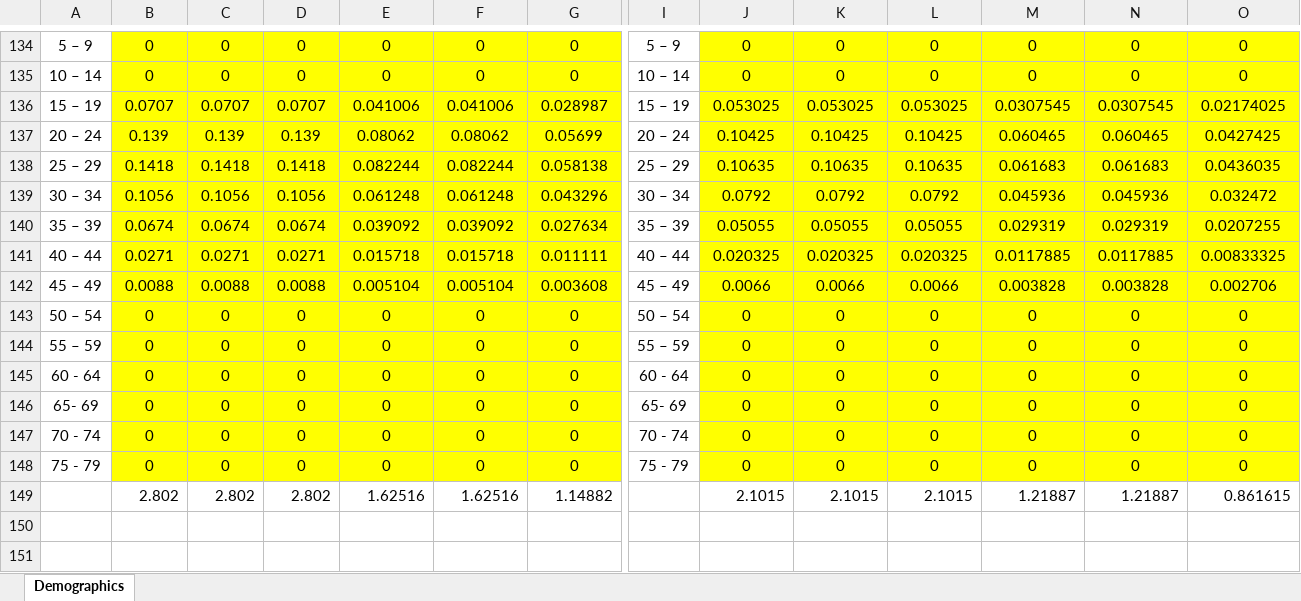
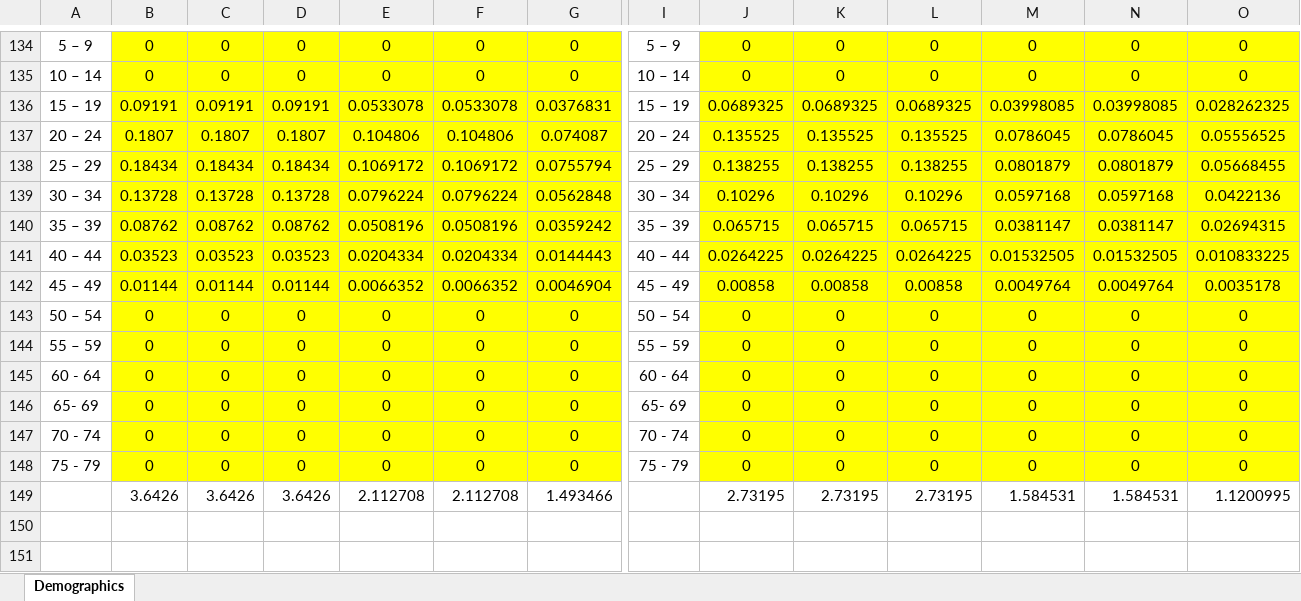
Before and after one commit to ICRC-Models/HHCoM, an Excel workbook: Config/Population_data.xlsx, sheet Demographics, drawn as a sheet; only a part is shown, gaps mark what is left out; values as stored, in another font and other column widths than the file's, no borders; charts and pictures not drawn; removed rows and columns are numbered as before the commit, all else as after; rows hold the shown columns only; the diff names each change by its address in the sheet, - before the commit and + after, or states it on an @@ line.

Commit message:
Change fertility2 by 2010 to be 0.65*original fertility matrix. Load from Excel doc and save in fertilityBy2010 mat file rather than loading from calibratedParams mat file. Update file names accordingly.

```diff
--- a/Config/Population_data.xlsx (sheet Demographics)
+++ b/Config/Population_data.xlsx (sheet Demographics)
-row 136: 15 – 19 | 0.0707 | 0.0707 | 0.0707 | 0.041006 | 0.041006 | 0.028987 | 15 – 19 | 0.053025 | 0.053025 | 0.053025 | 0.0307545 | 0.0307545 | 0.02174025
-row 137: 20 – 24 | 0.139 | 0.139 | 0.139 | 0.08062 | 0.08062 | 0.05699 | 20 – 24 | 0.10425 | 0.10425 | 0.10425 | 0.060465 | 0.060465 | 0.0427425
-row 138: 25 – 29 | 0.1418 | 0.1418 | 0.1418 | 0.082244 | 0.082244 | 0.058138 | 25 – 29 | 0.10635 | 0.10635 | 0.10635 | 0.061683 | 0.061683 | 0.0436035
-row 139: 30 – 34 | 0.1056 | 0.1056 | 0.1056 | 0.061248 | 0.061248 | 0.043296 | 30 – 34 | 0.0792 | 0.0792 | 0.0792 | 0.045936 | 0.045936 | 0.032472
-row 140: 35 – 39 | 0.0674 | 0.0674 | 0.0674 | 0.039092 | 0.039092 | 0.027634 | 35 – 39 | 0.05055 | 0.05055 | 0.05055 | 0.029319 | 0.029319 | 0.0207255
-row 141: 40 – 44 | 0.0271 | 0.0271 | 0.0271 | 0.015718 | 0.015718 | 0.011111 | 40 – 44 | 0.020325 | 0.020325 | 0.020325 | 0.0117885 | 0.0117885 | 0.00833325
-row 142: 45 – 49 | 0.0088 | 0.0088 | 0.0088 | 0.005104 | 0.005104 | 0.003608 | 45 – 49 | 0.0066 | 0.0066 | 0.0066 | 0.003828 | 0.003828 | 0.002706
+row 136: 15 – 19 | 0.09191 | 0.09191 | 0.09191 | 0.0533078 | 0.0533078 | 0.0376831 | 15 – 19 | 0.0689325 | 0.0689325 | 0.0689325 | 0.03998085 | 0.03998085 | 0.028262325
+row 137: 20 – 24 | 0.1807 | 0.1807 | 0.1807 | 0.104806 | 0.104806 | 0.074087 | 20 – 24 | 0.135525 | 0.135525 | 0.135525 | 0.0786045 | 0.0786045 | 0.05556525
+row 138: 25 – 29 | 0.18434 | 0.18434 | 0.18434 | 0.1069172 | 0.1069172 | 0.0755794 | 25 – 29 | 0.138255 | 0.138255 | 0.138255 | 0.0801879 | 0.0801879 | 0.05668455
+row 139: 30 – 34 | 0.13728 | 0.13728 | 0.13728 | 0.0796224 | 0.0796224 | 0.0562848 | 30 – 34 | 0.10296 | 0.10296 | 0.10296 | 0.0597168 | 0.0597168 | 0.0422136
+row 140: 35 – 39 | 0.08762 | 0.08762 | 0.08762 | 0.0508196 | 0.0508196 | 0.0359242 | 35 – 39 | 0.065715 | 0.065715 | 0.065715 | 0.0381147 | 0.0381147 | 0.02694315
+row 141: 40 – 44 | 0.03523 | 0.03523 | 0.03523 | 0.0204334 | 0.0204334 | 0.0144443 | 40 – 44 | 0.0264225 | 0.0264225 | 0.0264225 | 0.01532505 | 0.01532505 | 0.010833225
+row 142: 45 – 49 | 0.01144 | 0.01144 | 0.01144 | 0.0066352 | 0.0066352 | 0.0046904 | 45 – 49 | 0.00858 | 0.00858 | 0.00858 | 0.0049764 | 0.0049764 | 0.0035178
-row 149:  | 2.802 | 2.802 | 2.802 | 1.62516 | 1.62516 | 1.14882 |  | 2.1015 | 2.1015 | 2.1015 | 1.21887 | 1.21887 | 0.861615
+row 149:  | 3.6426 | 3.6426 | 3.6426 | 2.112708 | 2.112708 | 1.493466 |  | 2.73195 | 2.73195 | 2.73195 | 1.584531 | 1.584531 | 1.1200995
```
Also changed, not shown: 4 other files.
